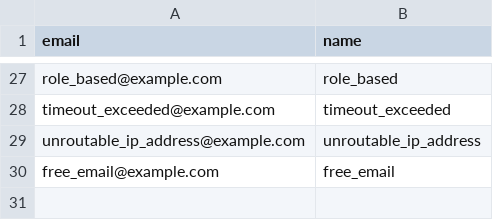
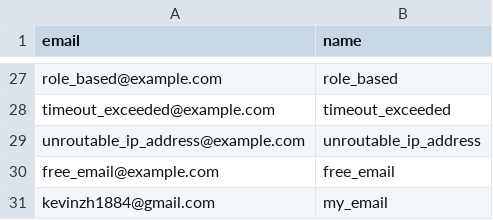
Before and after one commit to i-xin/zerobounce, a CSV file: test.csv, drawn as a sheet; only a part is shown, gaps mark what is left out; the diff names each change by its address in the sheet, - before the commit and + after, or states it on an @@ line.

```diff
--- a/test.csv
+++ b/test.csv
+row 31: kevinzh1884@gmail.com | my_email
```
Also changed, not shown: 6 other files.
